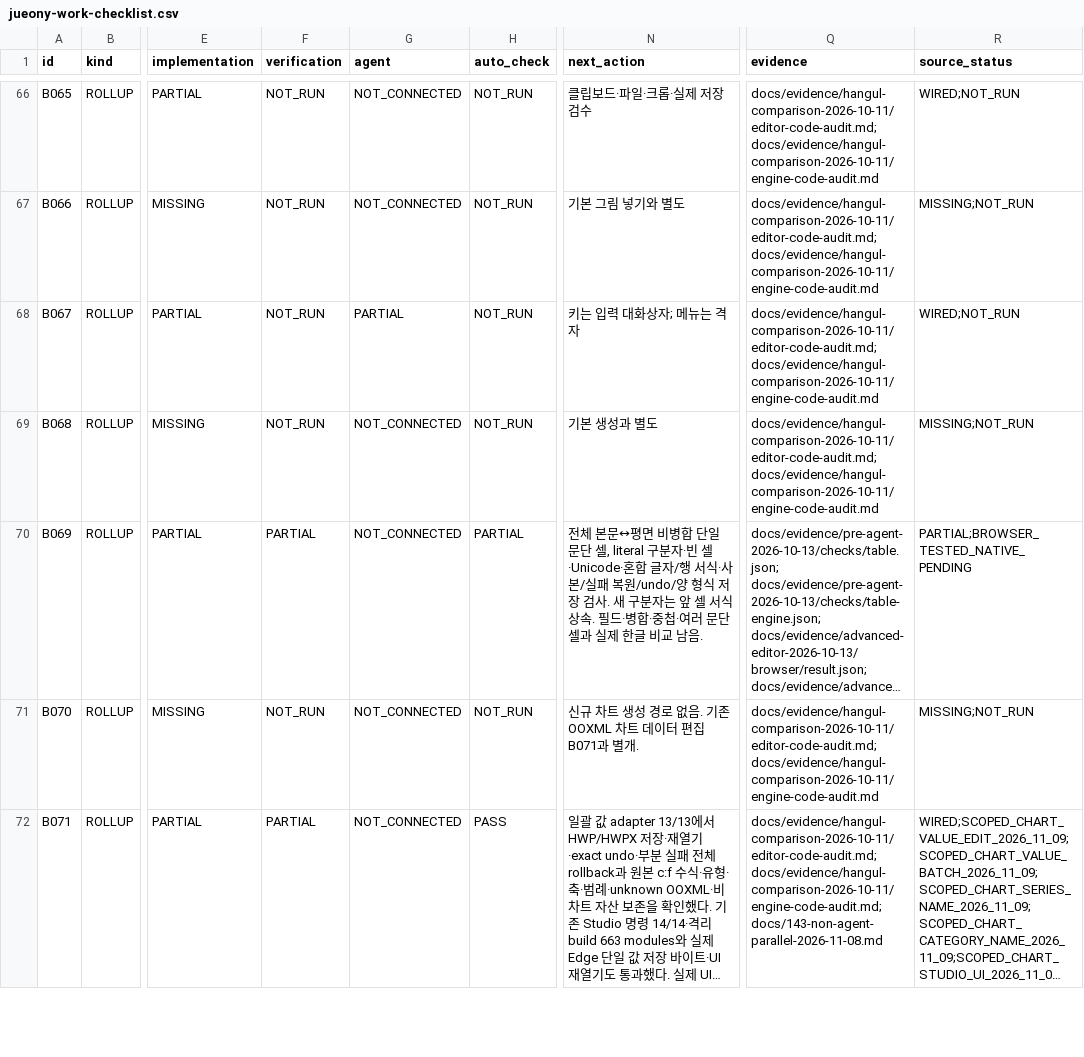
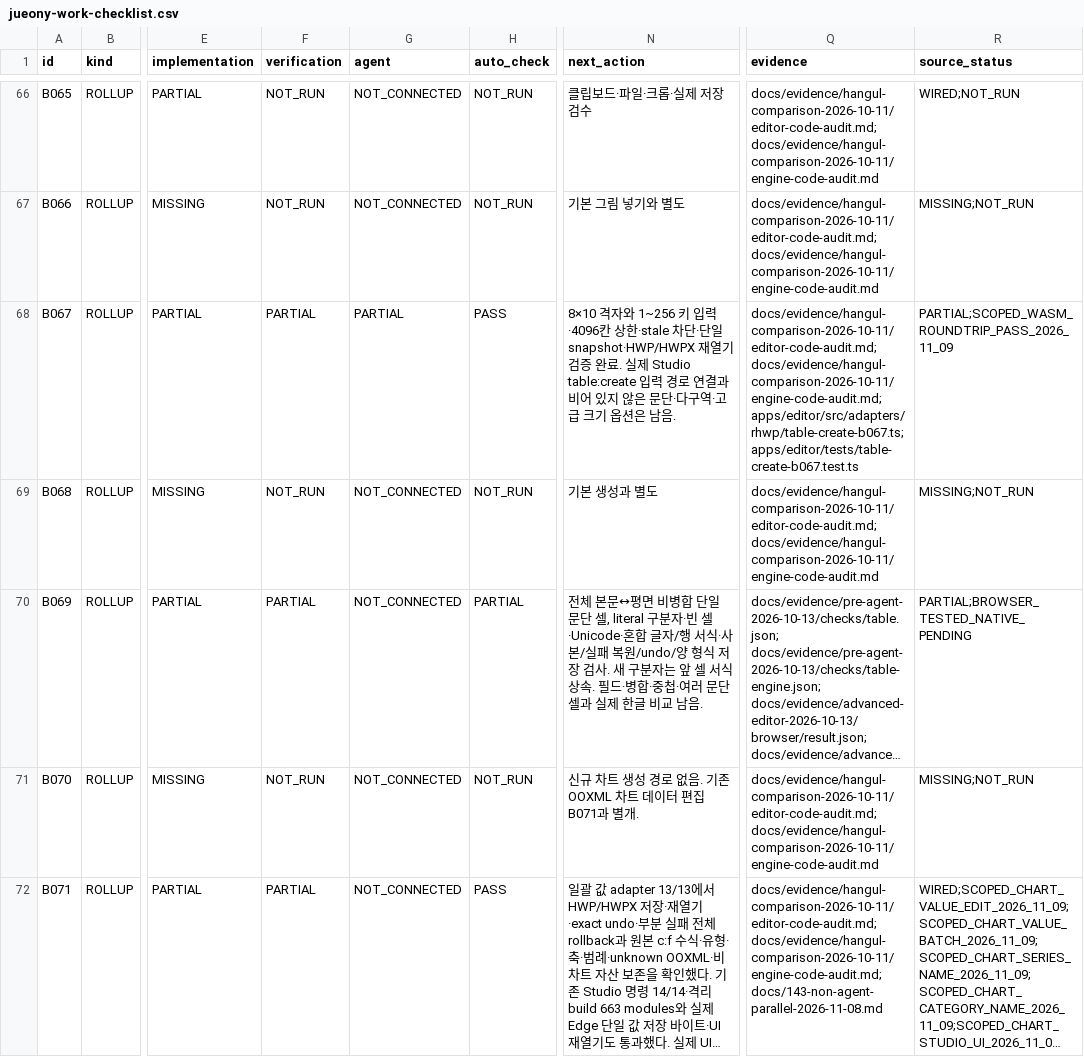
Before and after one commit to jjome/jueony, a CSV file: docs/jueony-work-checklist.csv, drawn as a sheet; only a part is shown, gaps mark what is left out; long unchanged cells end in …; the diff covers the shown part only; the diff names each change by its address in the sheet, - before the commit and + after, or states it on an @@ line.

Commit message:
docs(editor): record verified input capability progress

```diff
--- a/docs/jueony-work-checklist.csv
+++ b/docs/jueony-work-checklist.csv
-F68 (verification): NOT_RUN
+F68 (verification): PARTIAL
-H68 (auto_check): NOT_RUN
+H68 (auto_check): PASS
-N68 (next_action): 키는 입력 대화상자; 메뉴는 격자
+N68 (next_action): 8×10 격자와 1~256 키 입력·4096칸 상한·stale 차단·단일 snapshot·HWP/HWPX 재열기 검증 완료. 실제 Studio table:create 입력 경로 연결과 비어 있지 않은 문단·다구역·고급 크기 옵션은 남음.
-Q68 (evidence): docs/evidence/hangul-comparison-2026-10-11/editor-code-audit.md; docs/evidence/hangul-comparison-2026-10-11/engine-code-audit.md
+Q68 (evidence): docs/evidence/hangul-comparison-2026-10-11/editor-code-audit.md; docs/evidence/hangul-comparison-2026-10-11/engine-code-audit.md; apps/editor/src/adapters/rhwp/table-create-b067.ts; apps/editor/tests/table-create-b067.test.ts
-R68 (source_status): WIRED;NOT_RUN
+R68 (source_status): PARTIAL;SCOPED_WASM_ROUNDTRIP_PASS_2026_11_09
```
Also changed, not shown: 15 edited cells elsewhere in this file, 6 other files.
